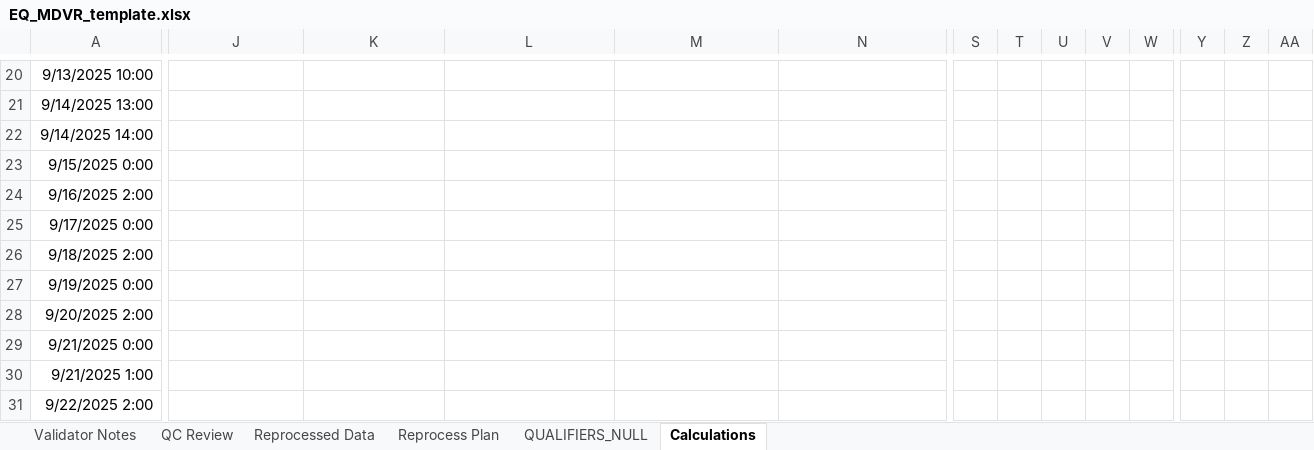
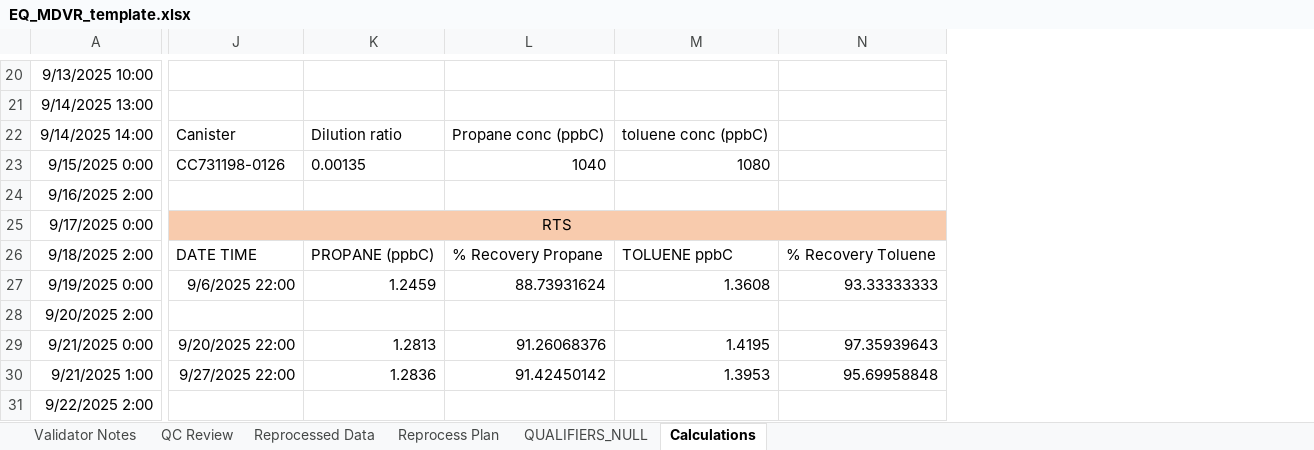
Before and after one commit to Alex-Engstrom/autogc_validation, an Excel workbook: templates/mdvr/EQ_MDVR_template.xlsx, sheet Calculations, drawn as a sheet; only a part is shown, gaps mark what is left out; values as stored, in another font and other column widths than the file's, no borders; charts and pictures not drawn; the diff covers the shown part only; the diff names each change by its address in the sheet, - before the commit and + after, or states it on an @@ line.

Commit message:
Add log-normal outlier detection, AQS upload comparison, and precision nulled support
- Add check_lognormal_outliers to qc/screening.py; integrate as pre-computed
  outliers parameter in fill_reprocess_plan (same pattern as overrange/daily_tnmhc)
- Add _build_outlier_lookup helper and update _format_notes to render outlier
  lines grouped by hour; outlier hours added to yellow_full set
- Extract notebook generator to workspace/notebook.py with 16 sections;
  section 14 adds AQS upload verification via new reports/aqs.py
- Add compare_aqs_to_dataset in reports/aqs.py to diff AQS RD upload files
  against dataset values (threshold 0.001 ppbC)
- Store filename2 in check_cvs_precision precision_failures DataFrame so
  build_precision_qc_table can check both runs of a pair against nulled list
- Add nulled_filenames support to build_precision_qc_table
- QC review table notebook cells now pass nulled_filenames to all five table builders
- Move get_ordered_codes to qc/utils.py; add get_codes_by_column helper
- Fix 14 pre-existing test failures (Sites enum, MDL units, folder names,
  recovery flag sign); add 30 new tests (outlier detection, get_ordered_codes,
  _build_outlier_lookup, _format_notes)

```diff
--- a/templates/mdvr/EQ_MDVR_template.xlsx (sheet Calculations)
+++ b/templates/mdvr/EQ_MDVR_template.xlsx (sheet Calculations)
-column S, empty
-column T, empty
-column U, empty
-column V, empty
-column W, empty
-column Y, empty
-column Z, empty
-column AA, empty
-J22: (empty)
+J22: Canister
-K22: (empty)
+K22: Dilution ratio
-L22: (empty)
+L22: Propane conc (ppbC)
-M22: (empty)
+M22: toluene conc (ppbC)
-J23: (empty)
+J23: CC731198-0126
-K23: (empty)
+K23: 0.00135
-L23: (empty)
+L23: 1040
-M23: (empty)
+M23: 1080
-J25: (empty)
+J25: RTS
-J25:N25 fill: none
+J25:N25 fill: #F8CBAD
+J25:N25 merged
-J26: (empty)
+J26: DATE TIME
-K26: (empty)
+K26: PROPANE (ppbC)
-L26: (empty)
+L26: % Recovery Propane
-M26: (empty)
+M26: TOLUENE ppbC
-N26: (empty)
+N26: % Recovery Toluene
-J27: (empty)
+J27: 9/6/2025 22:00
-K27: (empty)
+K27: 1.2459
-L27: (empty)
+L27: 88.73931624
-M27: (empty)
+M27: 1.3608
-N27: (empty)
+N27: 93.33333333
-J29: (empty)
+J29: 9/20/2025 22:00
-K29: (empty)
+K29: 1.2813
-L29: (empty)
+L29: 91.26068376
-M29: (empty)
+M29: 1.4195
-N29: (empty)
+N29: 97.35939643
-J30: (empty)
+J30: 9/27/2025 22:00
-K30: (empty)
+K30: 1.2836
-L30: (empty)
+L30: 91.42450142
-M30: (empty)
+M30: 1.3953
-N30: (empty)
+N30: 95.69958848
```
Also changed, not shown: 7 removed columns, 45 edited cells and cell formats elsewhere in this sheet, charts or pictures, 34 other files.
